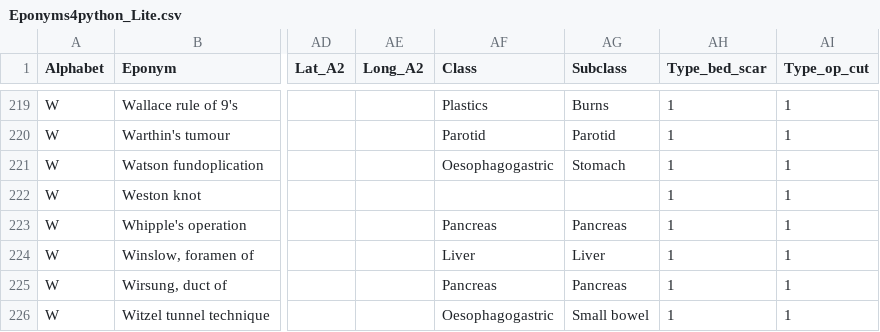
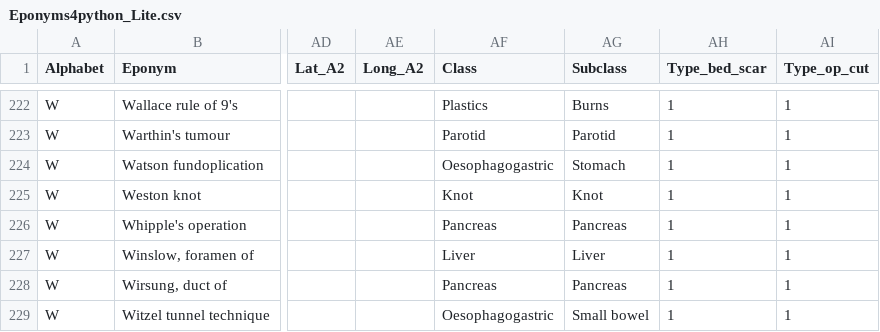
Before and after one commit to HayesAJ83/SurgicalEps_01, a CSV file: Eponyms4python_Lite.csv, drawn as a sheet; only a part is shown, gaps mark what is left out; addresses are those after the commit; the diff covers the shown part only; the diff names each change by its address in the sheet, - before the commit and + after, or states it on an @@ line.

```diff
--- a/Eponyms4python_Lite.csv
+++ b/Eponyms4python_Lite.csv
-AF225 (Class): (empty)
+AF225 (Class): Knot
-AG225 (Subclass): (empty)
+AG225 (Subclass): Knot
```
Also changed, not shown: 3 added rows and 14 edited cells elsewhere in this file, Eponyms4python_Lite4Journals.csv.
